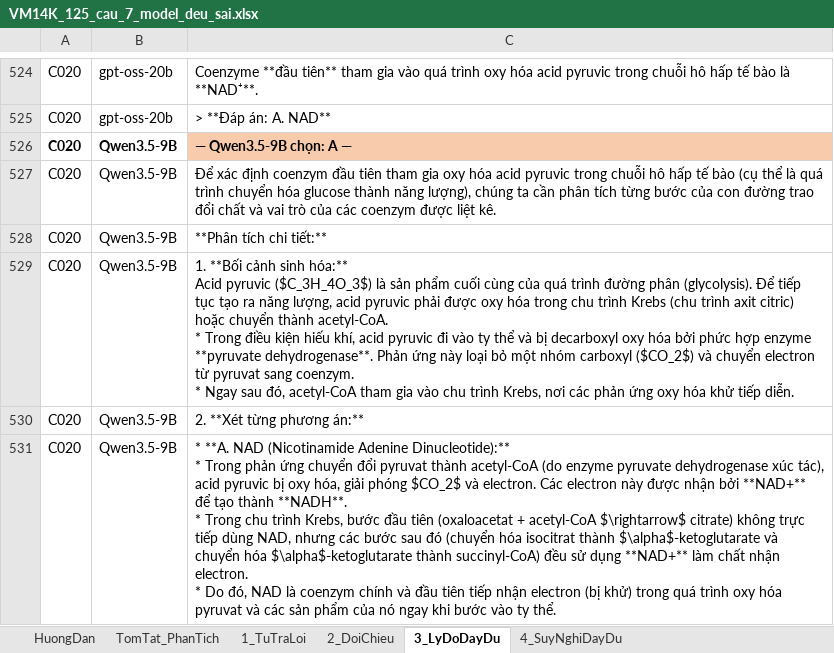
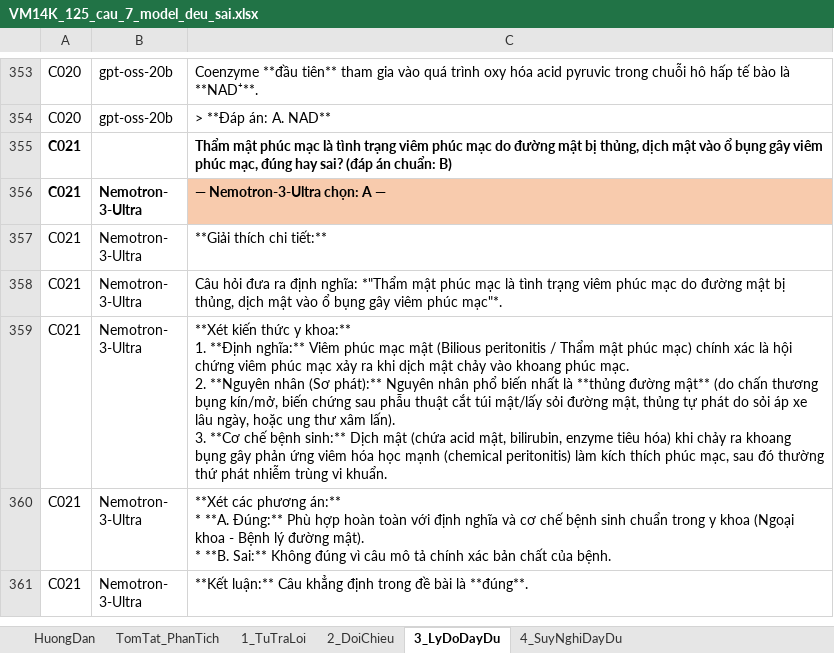
Before and after one commit to hanguyennn2812/VM14K_Research, an Excel workbook: reports/eval/review/VM14K_125_cau_7_model_deu_sai.xlsx, sheet 3_LyDoDayDu, drawn as a sheet; only a part is shown, gaps mark what is left out; the shorter side is filled out with more unchanged rows; values as stored, in another font and other column widths than the file's, no borders; ↵ is a line break in a cell; the diff covers the shown part only; the diff names each change by its address in the sheet, - before the commit and + after, or states it on an @@ line.

```diff
--- a/reports/eval/review/VM14K_125_cau_7_model_deu_sai.xlsx (sheet 3_LyDoDayDu)
+++ b/reports/eval/review/VM14K_125_cau_7_model_deu_sai.xlsx (sheet 3_LyDoDayDu)
-row 526: C020 | Qwen3.5-9B | — Qwen3.5-9B chọn: A —
-row 527: C020 | Qwen3.5-9B | Để xác định coenzym đầu tiên tham gia oxy hóa acid pyruvic trong chuỗi hô hấp tế bào (cụ thể là quá trình chuyển hóa glucose thành năng lượng), chúng ta cần phân tích từng bước của con đường trao đổi chất và vai trò của các coenzym được liệt kê.
-row 528: C020 | Qwen3.5-9B | **Phân tích chi tiết:**
-row 529: C020 | Qwen3.5-9B | 1. **Bối cảnh sinh hóa:** ↵ Acid pyruvic ($C_3H_4O_3$) là sản phẩm cuối cùng của quá trình đường phân (glycolysis). Để tiếp tục tạo ra năng lượng, acid pyruvic phải được oxy hóa trong chu trình Krebs (chu trình axit citric) hoặc chuyển thành acetyl-CoA. ↵ * Trong điều kiện hiếu khí, acid pyruvic đi vào ty thể và bị decarboxyl oxy hóa bởi phức hợp enzyme **pyruvate dehydrogenase**. Phản ứng này loại bỏ một nhóm carboxyl ($CO_2$) và chuyển electron từ pyruvat sang coenzym. ↵ * Ngay sau đó, acetyl-CoA tham gia vào chu trình Krebs, nơi các phản ứng oxy hóa khử tiếp diễn.
-row 530: C020 | Qwen3.5-9B | 2. **Xét từng phương án:**
-row 531: C020 | Qwen3.5-9B | * **A. NAD (Nicotinamide Adenine Dinucleotide):** ↵ * Trong phản ứng chuyển đổi pyruvat thành acetyl-CoA (do enzyme pyruvate dehydrogenase xúc tác), acid pyruvic bị oxy hóa, giải phóng $CO_2$ và electron. Các electron này được nhận bởi **NAD+** để tạo thành **NADH**. ↵ * Trong chu trình Krebs, bước đầu tiên (oxaloacetat + acetyl-CoA $\rightarrow$ citrate) không trực tiếp dùng NAD, nhưng các bước sau đó (chuyển hóa isocitrat thành $\alpha$-ketoglutarate và chuyển hóa $\alpha$-ketoglutarate thành succinyl-CoA) đều sử dụng **NAD+** làm chất nhận electron. ↵ * Do đó, NAD là coenzym chính và đầu tiên tiếp nhận electron (bị khử) trong quá trình oxy hóa pyruvat và các sản phẩm của nó ngay khi bước vào ty thể.
```
Also changed, not shown: 177 removed rows elsewhere in this sheet, sheet 2_DoiChieu, sheet TomTat_PhanTich, 3 other files.
